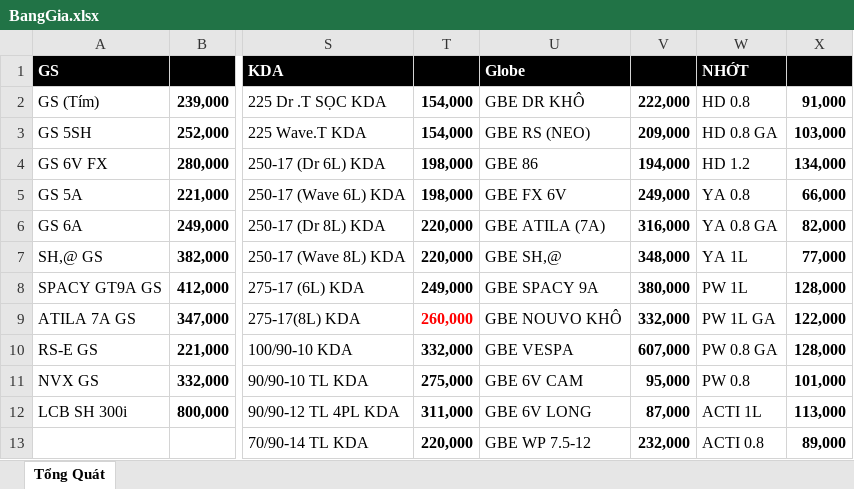
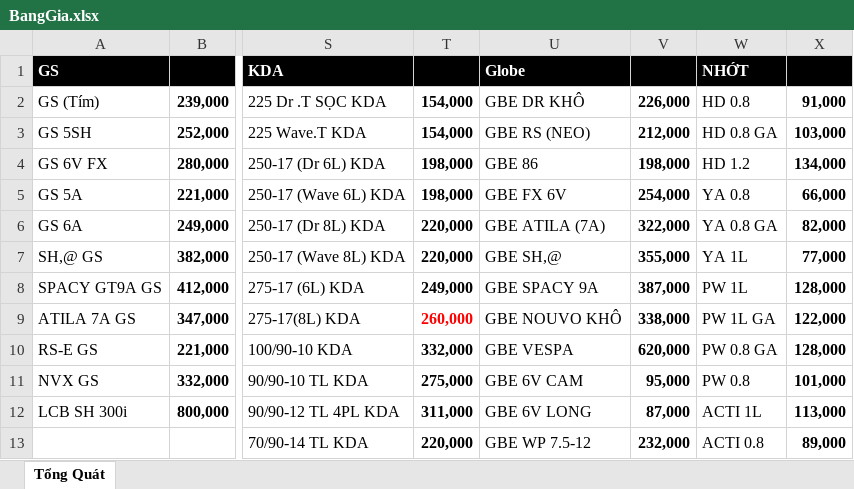
Before and after one commit to qtran6/mtms, an Excel workbook: app/data/BangGia.xlsx, sheet Tổng Quát, drawn as a sheet; only a part is shown, gaps mark what is left out; values as stored, in another font and other column widths than the file's, no borders; the diff names each change by its address in the sheet, - before the commit and + after, or states it on an @@ line.

```diff
--- a/app/data/BangGia.xlsx (sheet Tổng Quát)
+++ b/app/data/BangGia.xlsx (sheet Tổng Quát)
-V2: 222,000
+V2: 226,000
-V3: 209,000
+V3: 212,000
-V4: 194,000
+V4: 198,000
-V5: 249,000
+V5: 254,000
-V6: 316,000
+V6: 322,000
-V7: 348,000
+V7: 355,000
-V8: 380,000
+V8: 387,000
-V9: 332,000
+V9: 338,000
-V10: 607,000
+V10: 620,000
```
Also changed, not shown: 4 other files.
